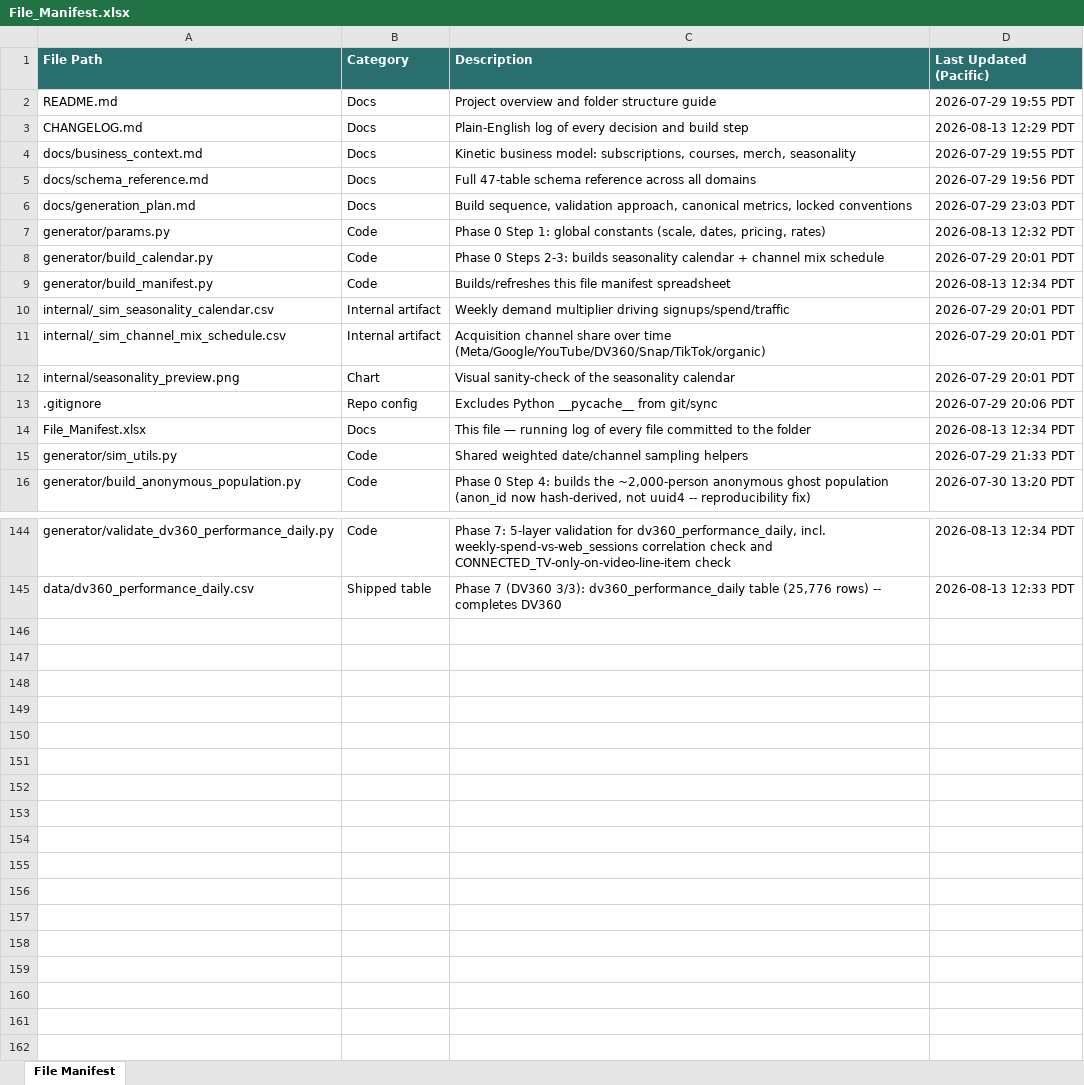
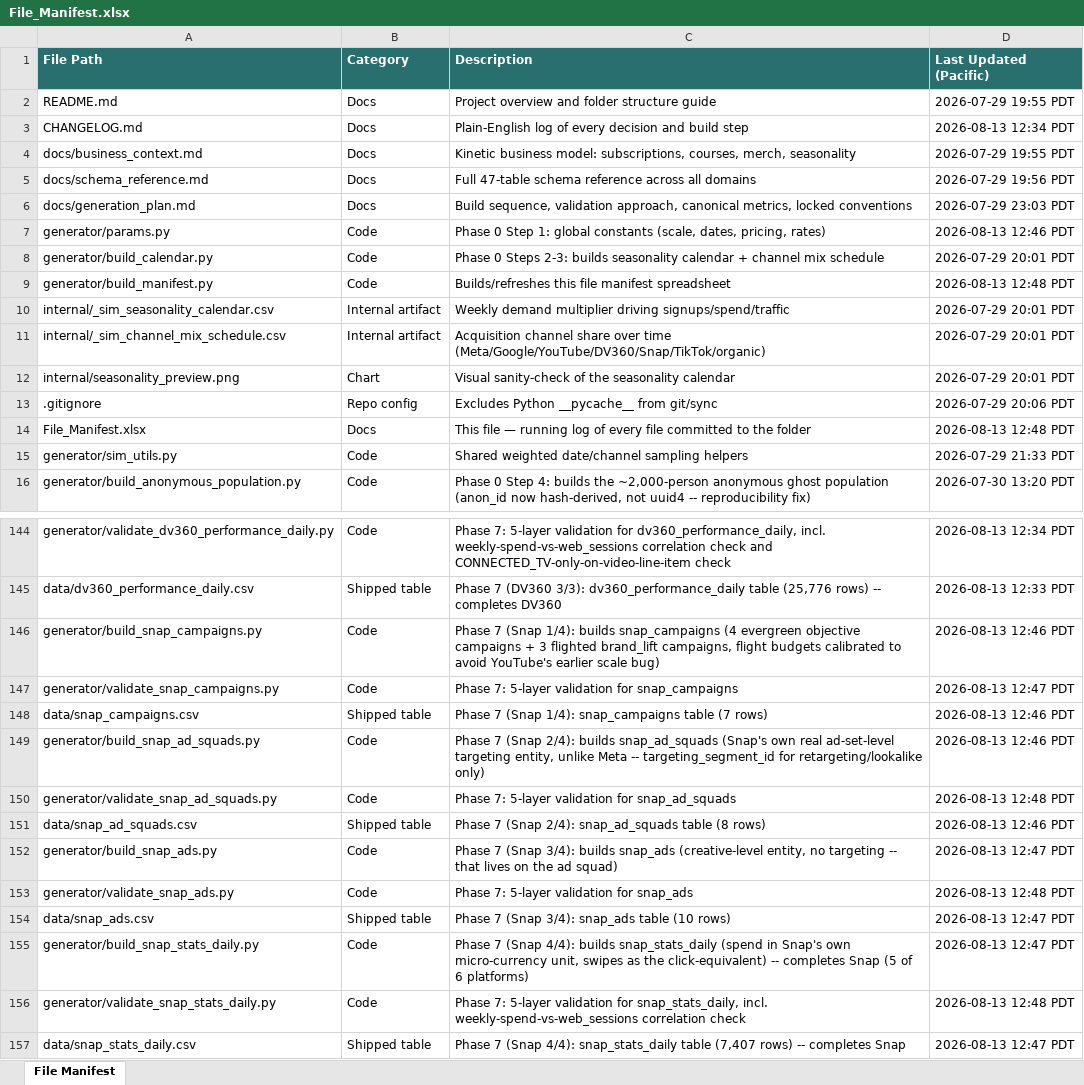
Before and after one commit to bencool85/kinetic-data-project, an Excel workbook: File_Manifest.xlsx, sheet File Manifest, drawn as a sheet; only a part is shown, gaps mark what is left out; values as stored, in another font and other column widths than the file's, no borders; the diff names each change by its address in the sheet, - before the commit and + after, or states it on an @@ line.

```diff
--- a/File_Manifest.xlsx (sheet File Manifest)
+++ b/File_Manifest.xlsx (sheet File Manifest)
-D3 (Last Updated (Pacific)): 2026-08-13 12:29 PDT
+D3 (Last Updated (Pacific)): 2026-08-13 12:34 PDT
-D7 (Last Updated (Pacific)): 2026-08-13 12:32 PDT
+D7 (Last Updated (Pacific)): 2026-08-13 12:46 PDT
-D9 (Last Updated (Pacific)): 2026-08-13 12:34 PDT
+D9 (Last Updated (Pacific)): 2026-08-13 12:48 PDT
-D14 (Last Updated (Pacific)): 2026-08-13 12:34 PDT
+D14 (Last Updated (Pacific)): 2026-08-13 12:48 PDT
+row 146: generator/build_snap_campaigns.py | Code | Phase 7 (Snap 1/4): builds snap_campaigns (4 evergreen objective campaigns + 3 flighted brand_lift campaigns, flight budgets calibrated to avoid YouTube's earlier scale bug) | 2026-08-13 12:46 PDT
+row 147: generator/validate_snap_campaigns.py | Code | Phase 7: 5-layer validation for snap_campaigns | 2026-08-13 12:47 PDT
+row 148: data/snap_campaigns.csv | Shipped table | Phase 7 (Snap 1/4): snap_campaigns table (7 rows) | 2026-08-13 12:46 PDT
+row 149: generator/build_snap_ad_squads.py | Code | Phase 7 (Snap 2/4): builds snap_ad_squads (Snap's own real ad-set-level targeting entity, unlike Meta -- targeting_segment_id for retargeting/lookalike only) | 2026-08-13 12:46 PDT
+row 150: generator/validate_snap_ad_squads.py | Code | Phase 7: 5-layer validation for snap_ad_squads | 2026-08-13 12:48 PDT
+row 151: data/snap_ad_squads.csv | Shipped table | Phase 7 (Snap 2/4): snap_ad_squads table (8 rows) | 2026-08-13 12:46 PDT
+row 152: generator/build_snap_ads.py | Code | Phase 7 (Snap 3/4): builds snap_ads (creative-level entity, no targeting -- that lives on the ad squad) | 2026-08-13 12:47 PDT
+row 153: generator/validate_snap_ads.py | Code | Phase 7: 5-layer validation for snap_ads | 2026-08-13 12:48 PDT
+row 154: data/snap_ads.csv | Shipped table | Phase 7 (Snap 3/4): snap_ads table (10 rows) | 2026-08-13 12:47 PDT
+row 155: generator/build_snap_stats_daily.py | Code | Phase 7 (Snap 4/4): builds snap_stats_daily (spend in Snap's own micro-currency unit, swipes as the click-equivalent) -- completes Snap (5 of 6 platforms) | 2026-08-13 12:47 PDT
+row 156: generator/validate_snap_stats_daily.py | Code | Phase 7: 5-layer validation for snap_stats_daily, incl. weekly-spend-vs-web_sessions correlation check | 2026-08-13 12:48 PDT
+row 157: data/snap_stats_daily.csv | Shipped table | Phase 7 (Snap 4/4): snap_stats_daily table (7,407 rows) -- completes Snap | 2026-08-13 12:47 PDT
```
Also changed, not shown: 15 other files.
